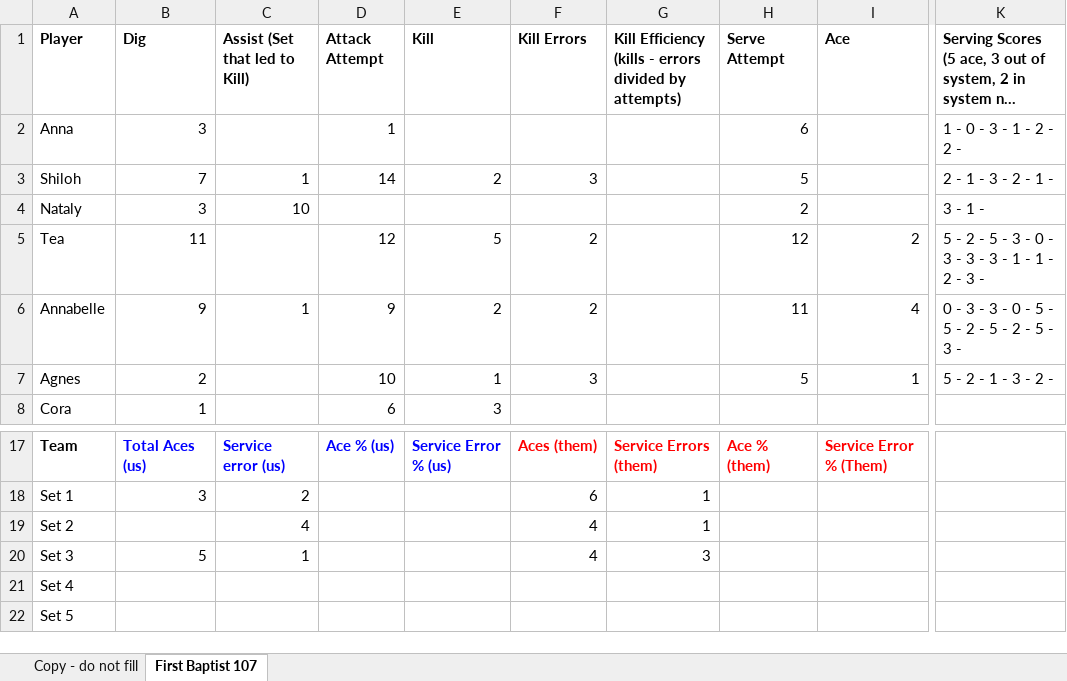
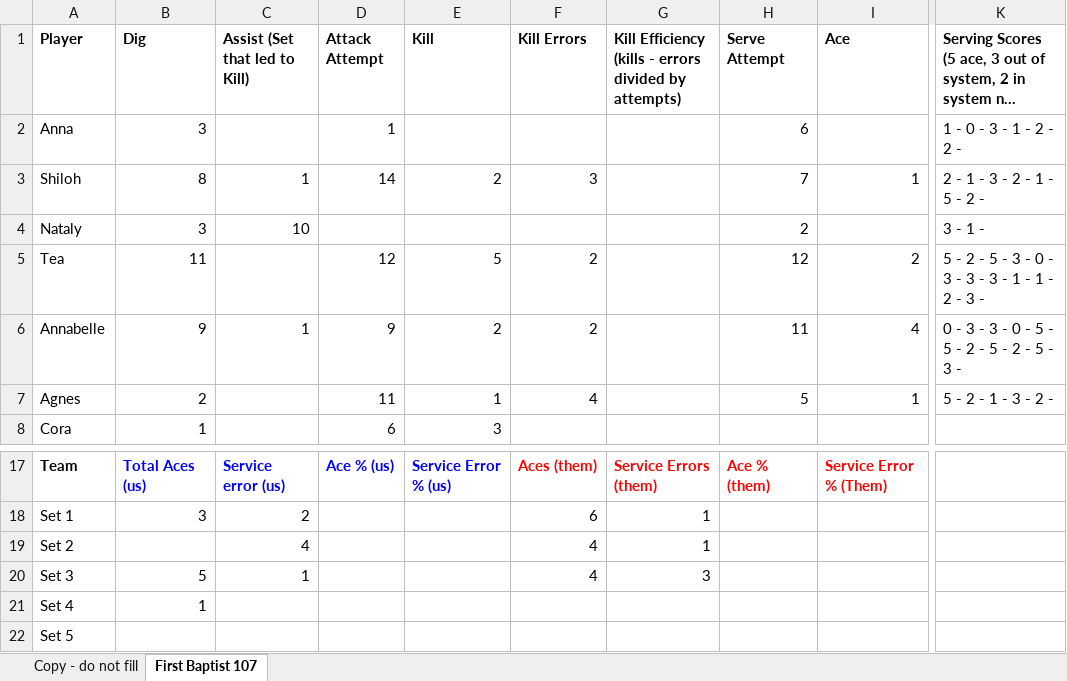
Before and after one commit to clancyred/defenders-volleyball, an Excel workbook: source/varsity_stat_workbook.xlsx, sheet First Baptist 107, drawn as a sheet; only a part is shown, gaps mark what is left out; long unchanged cells end in …; values as stored, in another font and other column widths than the file's, no borders; charts and pictures not drawn; the diff names each change by its address in the sheet, - before the commit and + after, or states it on an @@ line.

Commit message:
Update stat workbook from Google Sheet

```diff
--- a/source/varsity_stat_workbook.xlsx (sheet First Baptist 107)
+++ b/source/varsity_stat_workbook.xlsx (sheet First Baptist 107)
-B3 (Dig): 7
+B3 (Dig): 8
-H3 (Serve Attempt): 5
+H3 (Serve Attempt): 7
-I3 (Ace): (empty)
+I3 (Ace): 1
-K3: 2 - 1 - 3 - 2 - 1 -
+K3: 2 - 1 - 3 - 2 - 1 - 5 - 2 -
-D7 (Attack Attempt): 10
+D7 (Attack Attempt): 11
-F7 (Kill Errors): 3
+F7 (Kill Errors): 4
-B21 (Dig): (empty)
+B21 (Dig): 1
```
